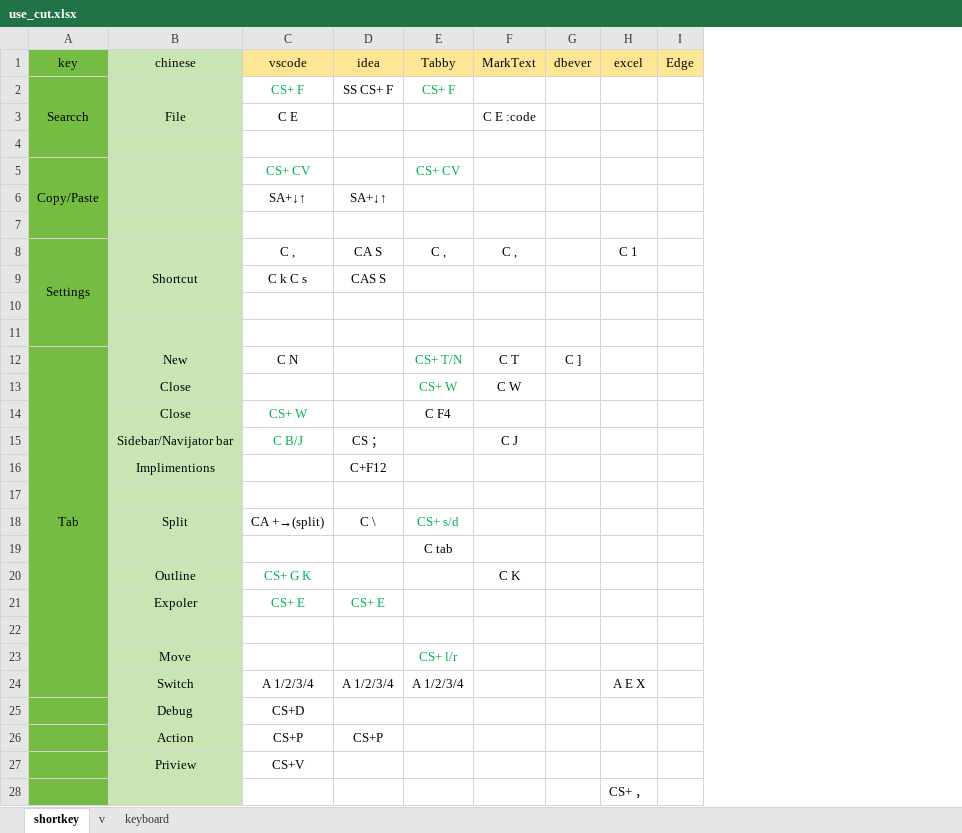
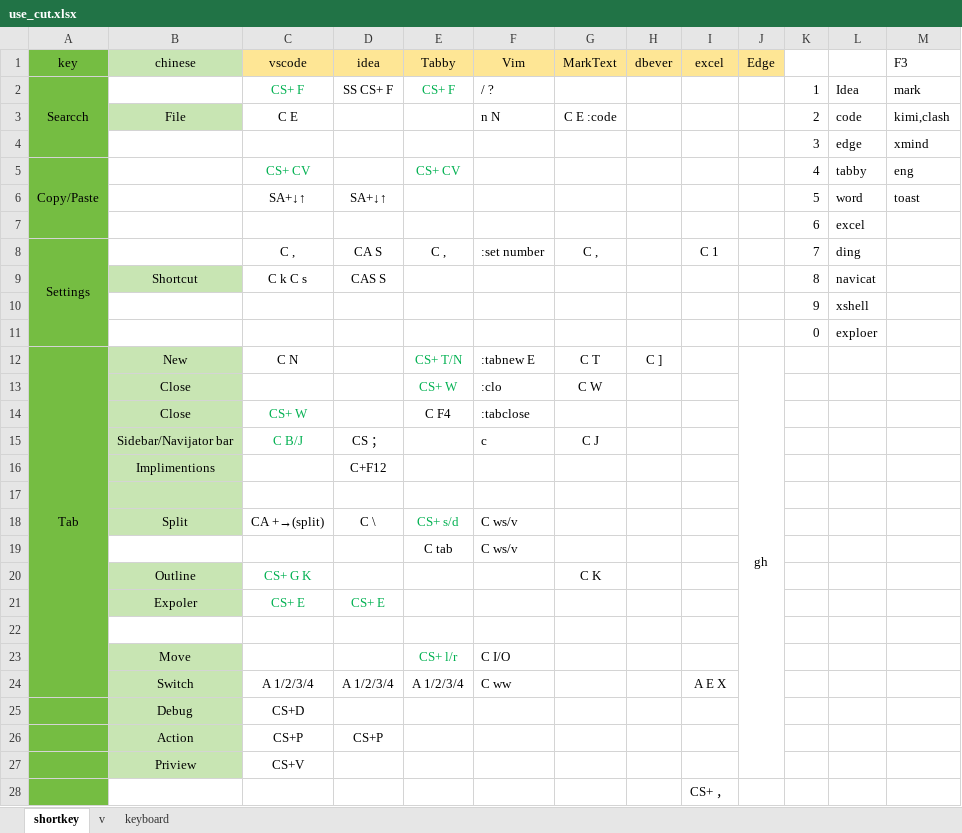
Before and after one commit to whfever/docum, an Excel workbook: api/svg/use_cut.xlsx, sheet shortkey, drawn as a sheet; only a part is shown; values as stored, in another font and other column widths than the file's, no borders; addresses are those after the commit; the diff covers the shown part only; the diff names each change by its address in the sheet, - before the commit and + after, or states it on an @@ line.

Commit message:
add  table

```diff
--- a/api/svg/use_cut.xlsx (sheet shortkey)
+++ b/api/svg/use_cut.xlsx (sheet shortkey)
+column F (Vim), rows 2-24: / ? | n N |  |  |  |  | :set number |  |  |  | :tabnew E | :clo | :tabclose | c |  |  | C ws/v | C ws/v |  |  |  | C I/O | C ww
+column K, rows 2-11: 1 | 2 | 3 | 4 | 5 | 6 | 7 | 8 | 9 | 0
+column L, rows 2-11: Idea | code | edge | tabby | word | excel | ding | navicat | xshell | exploer
+column M (F3), rows 2-6: mark | kimi,clash | xmind | eng | toast
-B2 fill: #C8E5B3
+B2 fill: none
-B4:B8 fill: #C8E5B3
+B4:B8 fill: none
-row 4: (empty)
+row 4:  |  |  |  |  |  |  |  |  |  | 3 | edge | xmind
-row 7: (empty)
+row 7:  |  |  |  |  |  |  |  |  |  | 6 | excel
-B10:B11 fill: #C8E5B3
+B10:B11 fill: none
-row 10: (empty)
+row 10:  |  |  |  |  |  |  |  |  |  | 9 | xshell
-row 11: (empty)
+row 11:  |  |  |  |  |  |  |  |  |  | 0 | exploer
-J12 (Edge): (empty)
+J12 (Edge): gh
+J12:J27 merged
-B19 fill: #C8E5B3
+B19 fill: none
-B22 fill: #C8E5B3
+B22 fill: none
-B28 fill: #C8E5B3
+B28 fill: none
```
Also changed, not shown: 2 added rows, 1 edited cell and cell formats elsewhere in this sheet, 6 other files.
